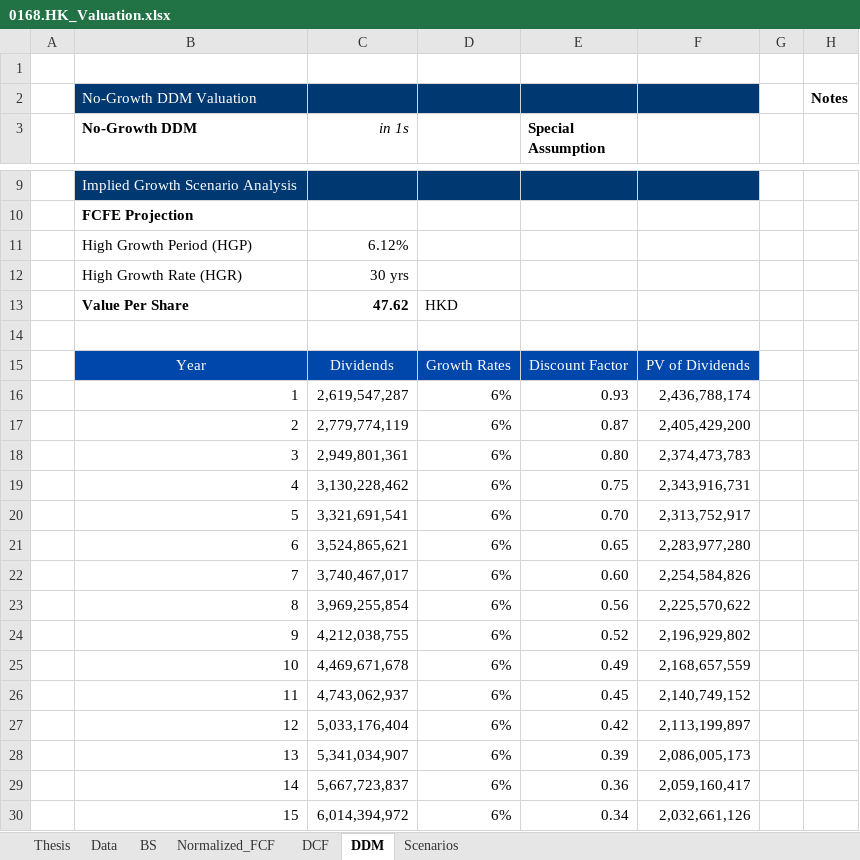
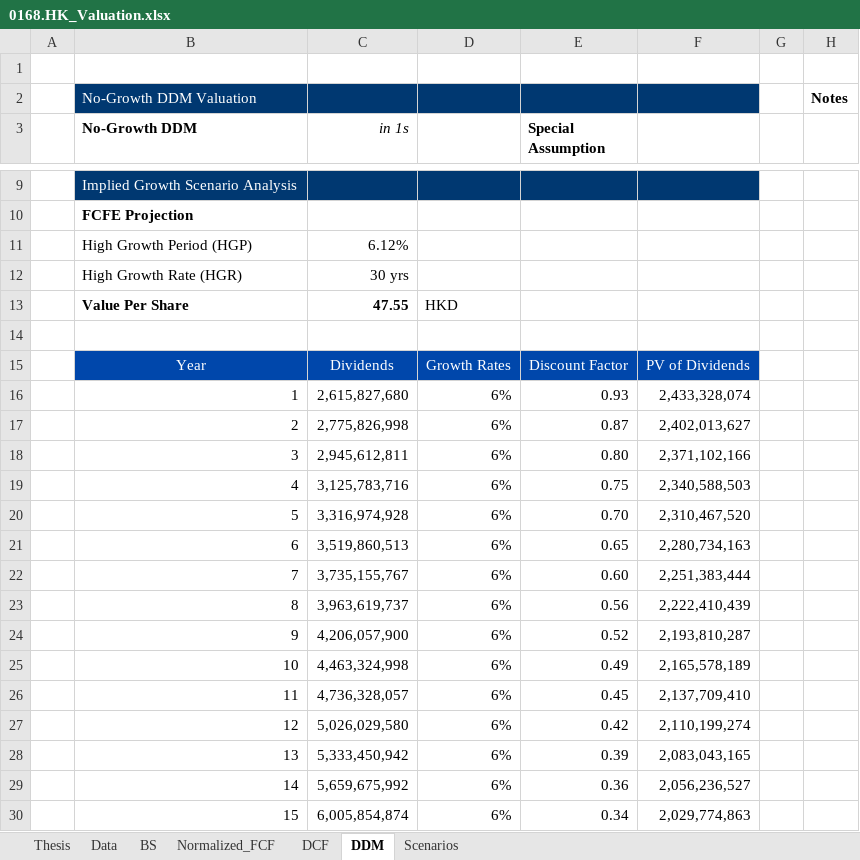
Before and after one commit to JerryChenz/Invest_Proc_1, an Excel workbook: financial_models/opportunities/0168.HK_Valuation.xlsx, sheet DDM, drawn as a sheet; only a part is shown, gaps mark what is left out; values as stored, in another font and other column widths than the file's, no borders; conditional formats not drawn; the diff covers the shown part only; the diff names each change by its address in the sheet, - before the commit and + after, or states it on an @@ line.

```diff
--- a/financial_models/opportunities/0168.HK_Valuation.xlsx (sheet DDM)
+++ b/financial_models/opportunities/0168.HK_Valuation.xlsx (sheet DDM)
-C13 (in 1s): 47.62
+C13 (in 1s): 47.55
-C16 (in 1s): 2,619,547,287
+C16 (in 1s): 2,615,827,680
-F16: 2,436,788,174
+F16: 2,433,328,074
-C17 (in 1s): 2,779,774,119
+C17 (in 1s): 2,775,826,998
-F17: 2,405,429,200
+F17: 2,402,013,627
-C18 (in 1s): 2,949,801,361
+C18 (in 1s): 2,945,612,811
-F18: 2,374,473,783
+F18: 2,371,102,166
-C19 (in 1s): 3,130,228,462
+C19 (in 1s): 3,125,783,716
-F19: 2,343,916,731
+F19: 2,340,588,503
-C20 (in 1s): 3,321,691,541
+C20 (in 1s): 3,316,974,928
-F20: 2,313,752,917
+F20: 2,310,467,520
-C21 (in 1s): 3,524,865,621
+C21 (in 1s): 3,519,860,513
-F21: 2,283,977,280
+F21: 2,280,734,163
-C22 (in 1s): 3,740,467,017
+C22 (in 1s): 3,735,155,767
-F22: 2,254,584,826
+F22: 2,251,383,444
-C23 (in 1s): 3,969,255,854
+C23 (in 1s): 3,963,619,737
-F23: 2,225,570,622
+F23: 2,222,410,439
-C24 (in 1s): 4,212,038,755
+C24 (in 1s): 4,206,057,900
-F24: 2,196,929,802
+F24: 2,193,810,287
-C25 (in 1s): 4,469,671,678
+C25 (in 1s): 4,463,324,998
-F25: 2,168,657,559
+F25: 2,165,578,189
-C26 (in 1s): 4,743,062,937
+C26 (in 1s): 4,736,328,057
-F26: 2,140,749,152
+F26: 2,137,709,410
-C27 (in 1s): 5,033,176,404
+C27 (in 1s): 5,026,029,580
-F27: 2,113,199,897
+F27: 2,110,199,274
-C28 (in 1s): 5,341,034,907
+C28 (in 1s): 5,333,450,942
-F28: 2,086,005,173
+F28: 2,083,043,165
-C29 (in 1s): 5,667,723,837
+C29 (in 1s): 5,659,675,992
-F29: 2,059,160,417
+F29: 2,056,236,527
-C30 (in 1s): 6,014,394,972
+C30 (in 1s): 6,005,854,874
-F30: 2,032,661,126
+F30: 2,029,774,863
```
Also changed, not shown: 6 added rows, 6 removed rows and 36 edited cells elsewhere in this sheet, sheet DCF, sheet Normalized_FCF, sheet Thesis, sheet Scenarios, sheet Data, sheet BS, financial_models/level2_screener.xlsx, financial_models/opportunities/0639.HK_Valuation.xlsx, 28 other files.
